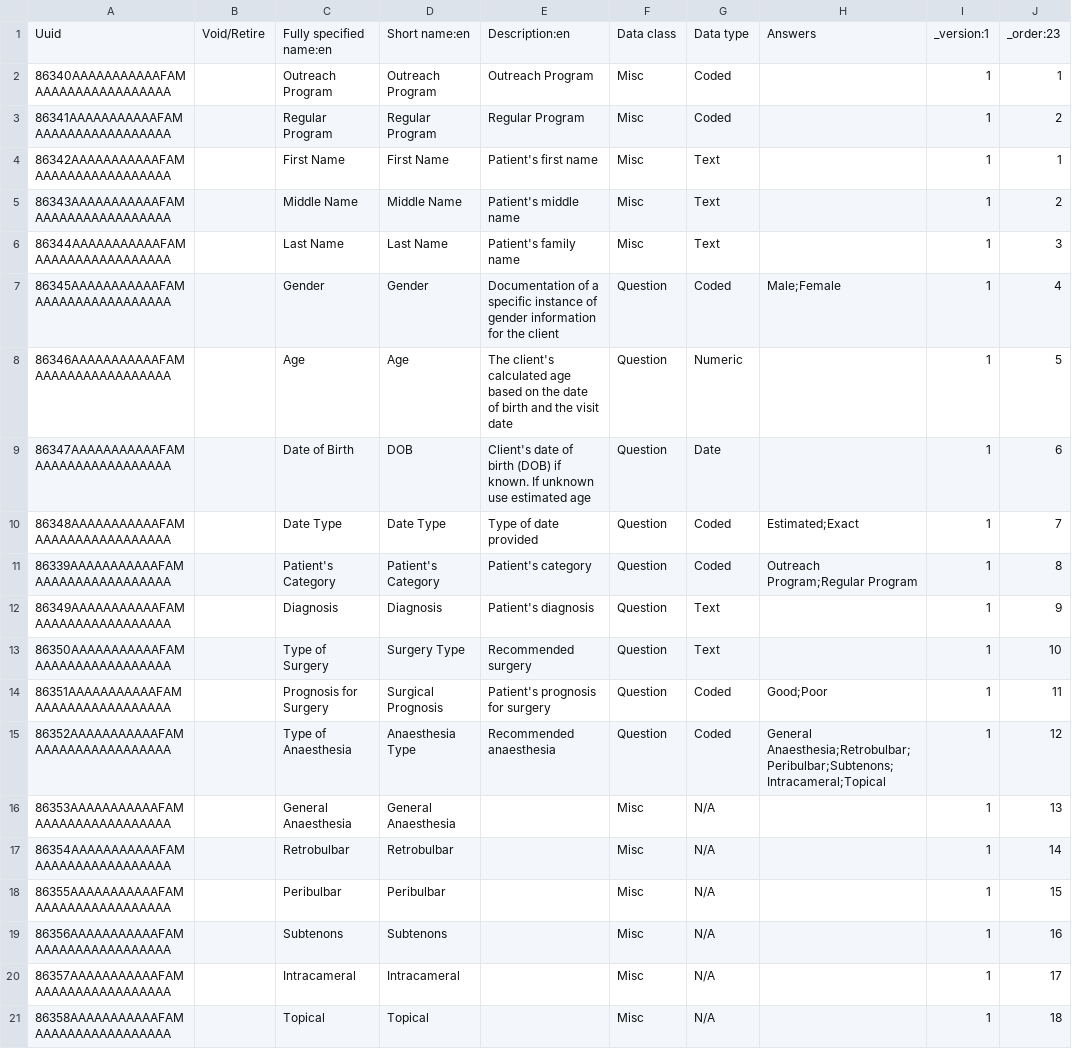
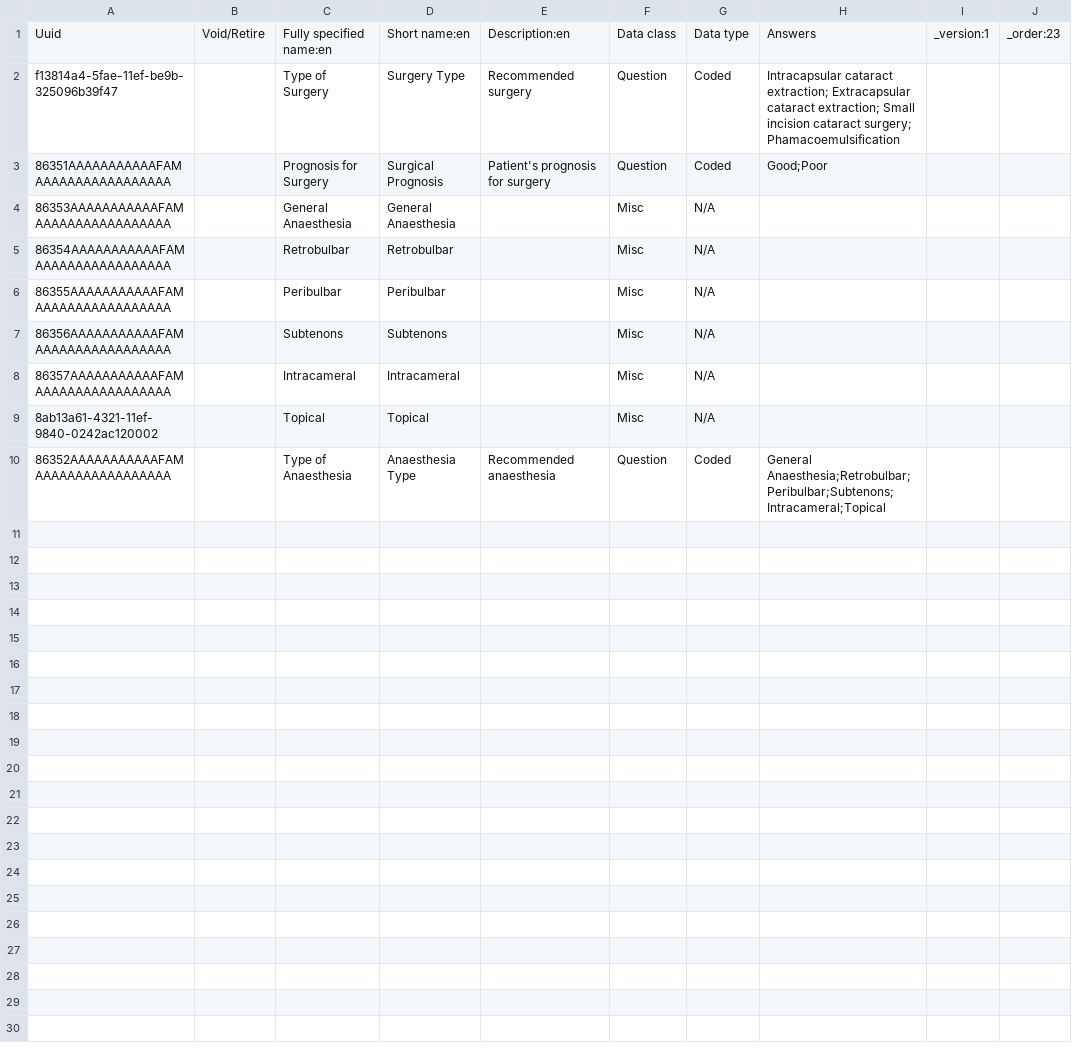
Before and after one commit to PiusKariuki/Bdsec-metadata, a CSV file: configuration/concepts/couselling.csv, drawn as a sheet.

```diff
--- a/configuration/concepts/couselling.csv
+++ b/configuration/concepts/couselling.csv
@@ -1,21 +1,10 @@
 Uuid,Void/Retire,Fully specified name:en,Short name:en,Description:en,Data class,Data type,Answers,_version:1,_order:23
-86340AAAAAAAAAAAFAMAAAAAAAAAAAAAAAAA,,Outreach Program,Outreach Program,Outreach Program,Misc,Coded,,1,1
-86341AAAAAAAAAAAFAMAAAAAAAAAAAAAAAAA,,Regular Program,Regular Program,Regular Program,Misc,Coded,,1,2
-86342AAAAAAAAAAAFAMAAAAAAAAAAAAAAAAA,,First Name,First Name,Patient's first name,Misc,Text,,1,1
-86343AAAAAAAAAAAFAMAAAAAAAAAAAAAAAAA,,Middle Name,Middle Name,Patient's middle name,Misc,Text,,1,2
-86344AAAAAAAAAAAFAMAAAAAAAAAAAAAAAAA,,Last Name,Last Name,Patient's family name,Misc,Text,,1,3
-86345AAAAAAAAAAAFAMAAAAAAAAAAAAAAAAA,,Gender,Gender,Documentation of a specific instance of gender information for the client,Question,Coded,Male;Female,1,4
-86346AAAAAAAAAAAFAMAAAAAAAAAAAAAAAAA,,Age,Age,The client's calculated age based on the date of birth and the visit date,Question,Numeric,,1,5
-86347AAAAAAAAAAAFAMAAAAAAAAAAAAAAAAA,,Date of Birth,DOB,Client's date of birth (DOB) if known. If unknown use estimated age,Question,Date,,1,6
-86348AAAAAAAAAAAFAMAAAAAAAAAAAAAAAAA,,Date Type,Date Type,Type of date provided,Question,Coded,Estimated;Exact,1,7
-86339AAAAAAAAAAAFAMAAAAAAAAAAAAAAAAA,,Patient's Category,Patient's Category,Patient's category,Question,Coded,Outreach Program;Regular Program,1,8
-86349AAAAAAAAAAAFAMAAAAAAAAAAAAAAAAA,,Diagnosis,Diagnosis,Patient's diagnosis,Question,Text,,1,9
-86350AAAAAAAAAAAFAMAAAAAAAAAAAAAAAAA,,Type of Surgery,Surgery Type,Recommended surgery,Question,Text,,1,10
-86351AAAAAAAAAAAFAMAAAAAAAAAAAAAAAAA,,Prognosis for Surgery,Surgical Prognosis,Patient's prognosis for surgery,Question,Coded,Good;Poor,1,11
-86352AAAAAAAAAAAFAMAAAAAAAAAAAAAAAAA,,Type of Anaesthesia,Anaesthesia Type,Recommended anaesthesia,Question,Coded,General Anaesthesia;Retrobulbar;Peribulbar;Subtenons;Intracameral;Topical,1,12
-86353AAAAAAAAAAAFAMAAAAAAAAAAAAAAAAA,,General Anaesthesia,General Anaesthesia,,Misc,N/A,,1,13
-86354AAAAAAAAAAAFAMAAAAAAAAAAAAAAAAA,,Retrobulbar,Retrobulbar,,Misc,N/A,,1,14
-86355AAAAAAAAAAAFAMAAAAAAAAAAAAAAAAA,,Peribulbar,Peribulbar,,Misc,N/A,,1,15
-86356AAAAAAAAAAAFAMAAAAAAAAAAAAAAAAA,,Subtenons,Subtenons,,Misc,N/A,,1,16
-86357AAAAAAAAAAAFAMAAAAAAAAAAAAAAAAA,,Intracameral,Intracameral,,Misc,N/A,,1,17
-86358AAAAAAAAAAAFAMAAAAAAAAAAAAAAAAA,,Topical,Topical,,Misc,N/A,,1,18
+f13814a4-5fae-11ef-be9b-325096b39f47,,Type of Surgery,Surgery Type,Recommended surgery,Question,Coded,Intracapsular cataract extraction; Extracapsular cataract extraction; Small incision cataract surgery; Phamacoemulsification,,
+86351AAAAAAAAAAAFAMAAAAAAAAAAAAAAAAA,,Prognosis for Surgery,Surgical Prognosis,Patient's prognosis for surgery,Question,Coded,Good;Poor,,
+86353AAAAAAAAAAAFAMAAAAAAAAAAAAAAAAA,,General Anaesthesia,General Anaesthesia,,Misc,N/A,,,
+86354AAAAAAAAAAAFAMAAAAAAAAAAAAAAAAA,,Retrobulbar,Retrobulbar,,Misc,N/A,,,
+86355AAAAAAAAAAAFAMAAAAAAAAAAAAAAAAA,,Peribulbar,Peribulbar,,Misc,N/A,,,
+86356AAAAAAAAAAAFAMAAAAAAAAAAAAAAAAA,,Subtenons,Subtenons,,Misc,N/A,,,
+86357AAAAAAAAAAAFAMAAAAAAAAAAAAAAAAA,,Intracameral,Intracameral,,Misc,N/A,,,
+8ab13a61-4321-11ef-9840-0242ac120002,,Topical,Topical,,Misc,N/A,,,
+86352AAAAAAAAAAAFAMAAAAAAAAAAAAAAAAA,,Type of Anaesthesia,Anaesthesia Type,Recommended anaesthesia,Question,Coded,General Anaesthesia;Retrobulbar;Peribulbar;Subtenons;Intracameral;Topical,,
```
Also changed, not shown: 3 other files.
